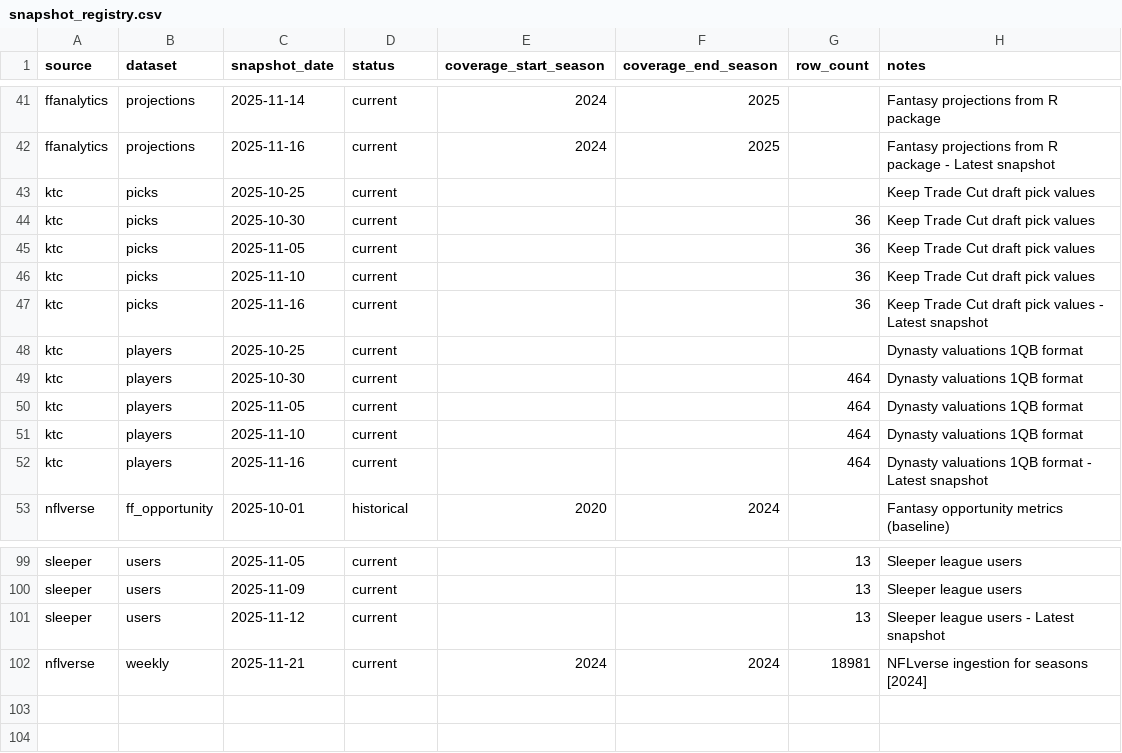
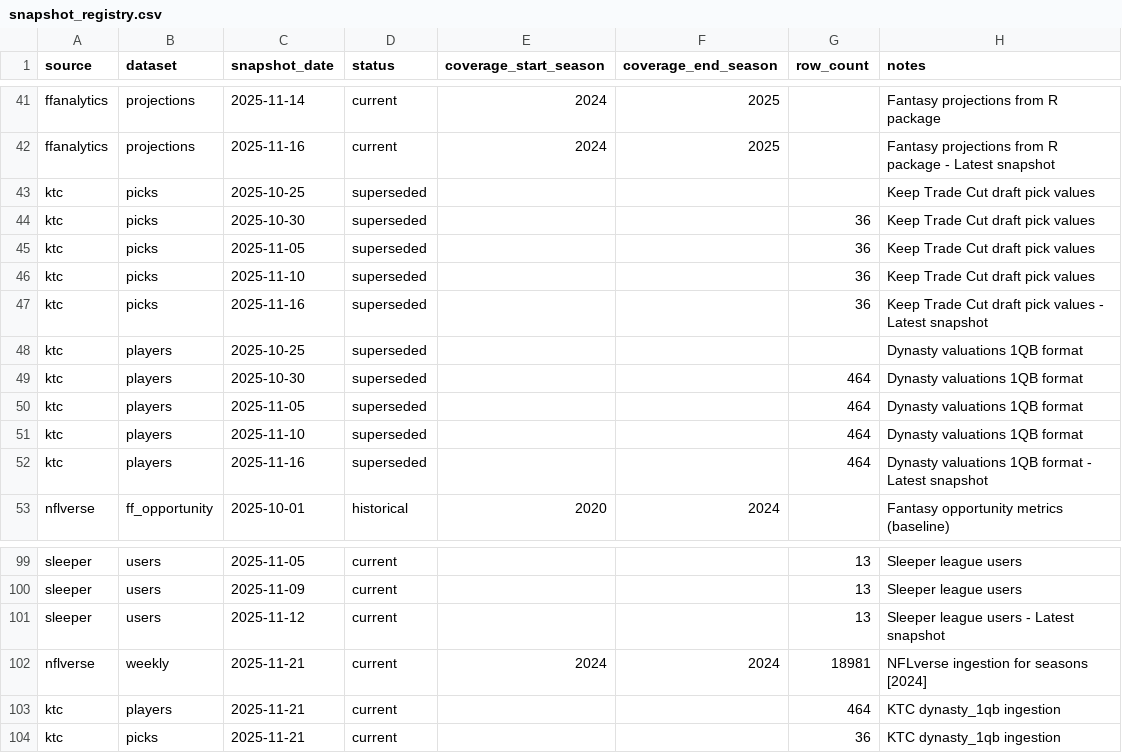
Before and after one commit to zazu-22/ff_data_analytics, a CSV file: dbt/ff_data_transform/seeds/snapshot_registry.csv, drawn as a sheet; only a part is shown, gaps mark what is left out.

Commit message:
feat(snapshot): implement P4-004 - ktc_pipeline flow
- Created src/flows/ktc_pipeline.py with Prefect flow for KTC dynasty valuations
- Flow architecture: Direct load_players()/load_picks() calls with governance layer
- Governance checks:
  - Valuation range validation (0-10000 sanity bounds)
  - Player mapping validation (>90% coverage against dim_player_id_xref)
  - Missing player reporting (top 10 unmapped for investigation)
- Atomic snapshot registry updates (mark old as superseded, new as current)

Testing:
- Compilation: PASS
- Execution: PASS
- Datasets processed: 2 (players, picks)
- Player mapping: 100.0% coverage (464/464 players mapped)
- Valuation validation: PASS (players 50-9999, picks 1469-6705)
- Snapshot registry: Updated with 2 KTC snapshots
- Manifest validation: PASS

Impact:
- Phase 4 Orchestration: 4/7 tickets complete (57%)
- Overall project: 46/61 tickets complete (75%)

Refs: docs/implementation/multi_source_snapshot_governance/tickets/P4-004-implement-ktc-pipeline.md

```diff
--- a/dbt/ff_data_transform/seeds/snapshot_registry.csv
+++ b/dbt/ff_data_transform/seeds/snapshot_registry.csv
@@ -42,12 +42,12 @@ ffanalytics,projections,2025-11-14,current,2024,2025,,Fantasy projections from R
 ffanalytics,projections,2025-11-16,current,2024,2025,,Fantasy projections from R package - Latest snapshot
-ktc,picks,2025-10-25,current,,,, Keep Trade Cut draft pick values
-ktc,picks,2025-10-30,current,,,36,Keep Trade Cut draft pick values
-ktc,picks,2025-11-05,current,,,36,Keep Trade Cut draft pick values
-ktc,picks,2025-11-10,current,,,36,Keep Trade Cut draft pick values
-ktc,picks,2025-11-16,current,,,36,Keep Trade Cut draft pick values - Latest snapshot
-ktc,players,2025-10-25,current,,,,Dynasty valuations 1QB format
-ktc,players,2025-10-30,current,,,464,Dynasty valuations 1QB format
-ktc,players,2025-11-05,current,,,464,Dynasty valuations 1QB format
-ktc,players,2025-11-10,current,,,464,Dynasty valuations 1QB format
-ktc,players,2025-11-16,current,,,464,Dynasty valuations 1QB format - Latest snapshot
+ktc,picks,2025-10-25,superseded,,,, Keep Trade Cut draft pick values
+ktc,picks,2025-10-30,superseded,,,36,Keep Trade Cut draft pick values
+ktc,picks,2025-11-05,superseded,,,36,Keep Trade Cut draft pick values
+ktc,picks,2025-11-10,superseded,,,36,Keep Trade Cut draft pick values
+ktc,picks,2025-11-16,superseded,,,36,Keep Trade Cut draft pick values - Latest snapshot
+ktc,players,2025-10-25,superseded,,,,Dynasty valuations 1QB format
+ktc,players,2025-10-30,superseded,,,464,Dynasty valuations 1QB format
+ktc,players,2025-11-05,superseded,,,464,Dynasty valuations 1QB format
+ktc,players,2025-11-10,superseded,,,464,Dynasty valuations 1QB format
+ktc,players,2025-11-16,superseded,,,464,Dynasty valuations 1QB format - Latest snapshot
 nflverse,ff_opportunity,2025-10-01,historical,2020,2024,,Fantasy opportunity metrics (baseline)
@@ -102 +102,3 @@ sleeper,users,2025-11-12,current,,,13,Sleeper league users - Latest snapshot
 nflverse,weekly,2025-11-21,current,2024,2024,18981,NFLverse ingestion for seasons [2024]
+ktc,players,2025-11-21,current,,,464,KTC dynasty_1qb ingestion
+ktc,picks,2025-11-21,current,,,36,KTC dynasty_1qb ingestion
```
Also changed, not shown: 4 other files.
